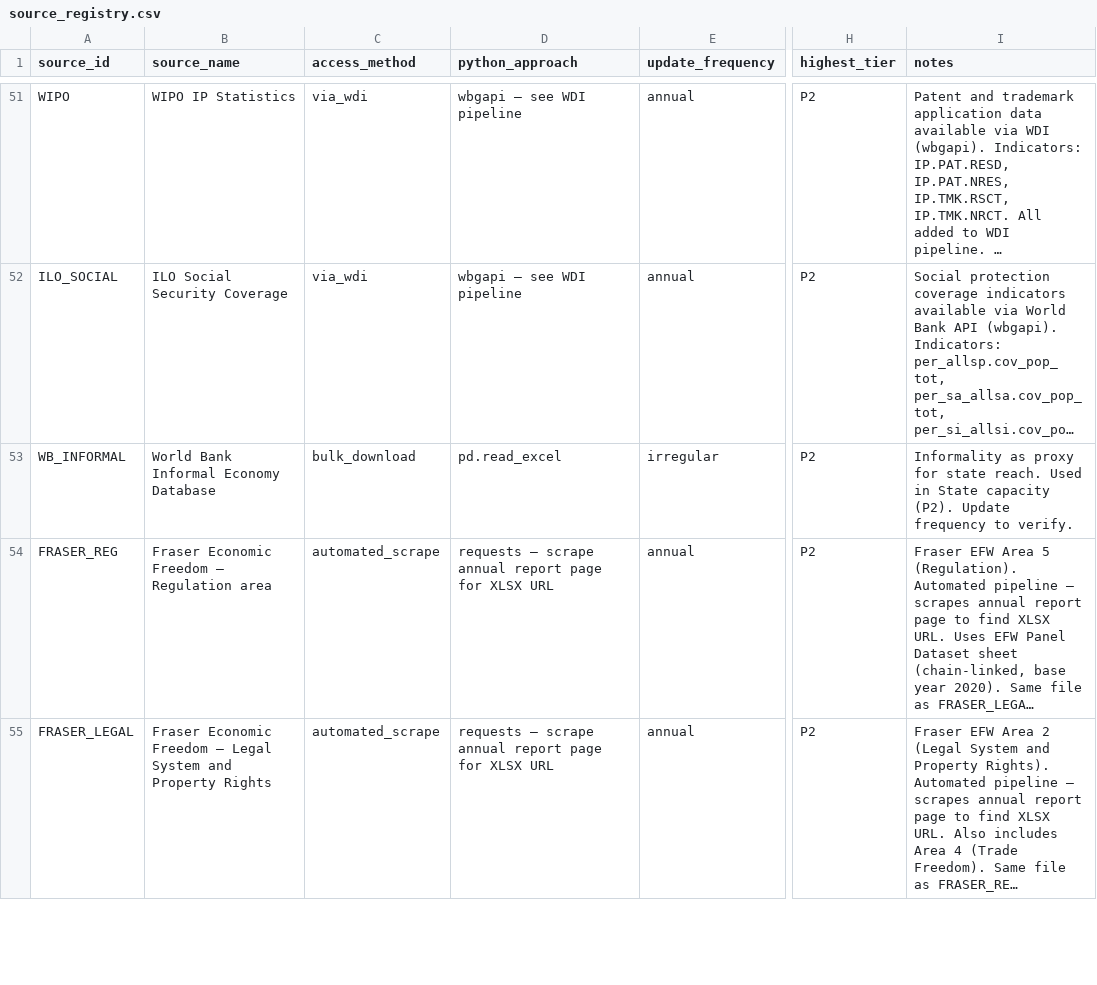
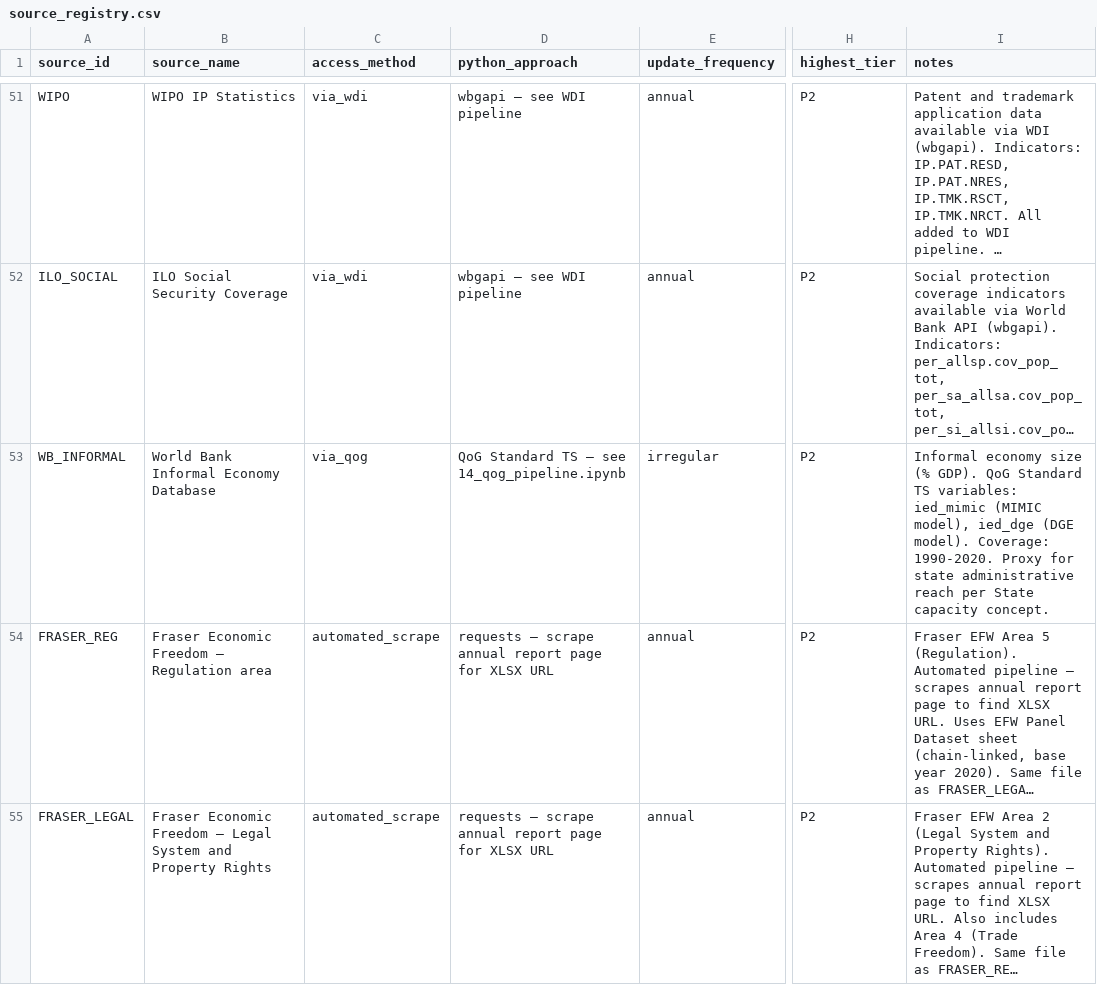
Before and after one commit to mjboulanger/governance-framework, a CSV file: data/processed/source_registry.csv, drawn as a sheet; only a part is shown, gaps mark what is left out; long unchanged cells end in …; the diff names each change by its address in the sheet, - before the commit and + after, or states it on an @@ line.

Commit message:
fix: V-Dem factionalism resolved — no variable exists; Fraser Area 4 retained; QoG pipeline finalized

```diff
--- a/data/processed/source_registry.csv
+++ b/data/processed/source_registry.csv
-C53 (access_method): bulk_download
+C53 (access_method): via_qog
-D53 (python_approach): pd.read_excel
+D53 (python_approach): QoG Standard TS — see 14_qog_pipeline.ipynb
-I53 (notes): Informality as proxy for state reach. Used in State capacity (P2). Update frequency to verify.
+I53 (notes): Informal economy size (% GDP). QoG Standard TS variables: ied_mimic (MIMIC model), ied_dge (DGE model). Coverage: 1990-2020. Proxy for state administrative reach per State capacity concept.
```
Also changed, not shown: data/raw/download_log.csv, 5 other files.
